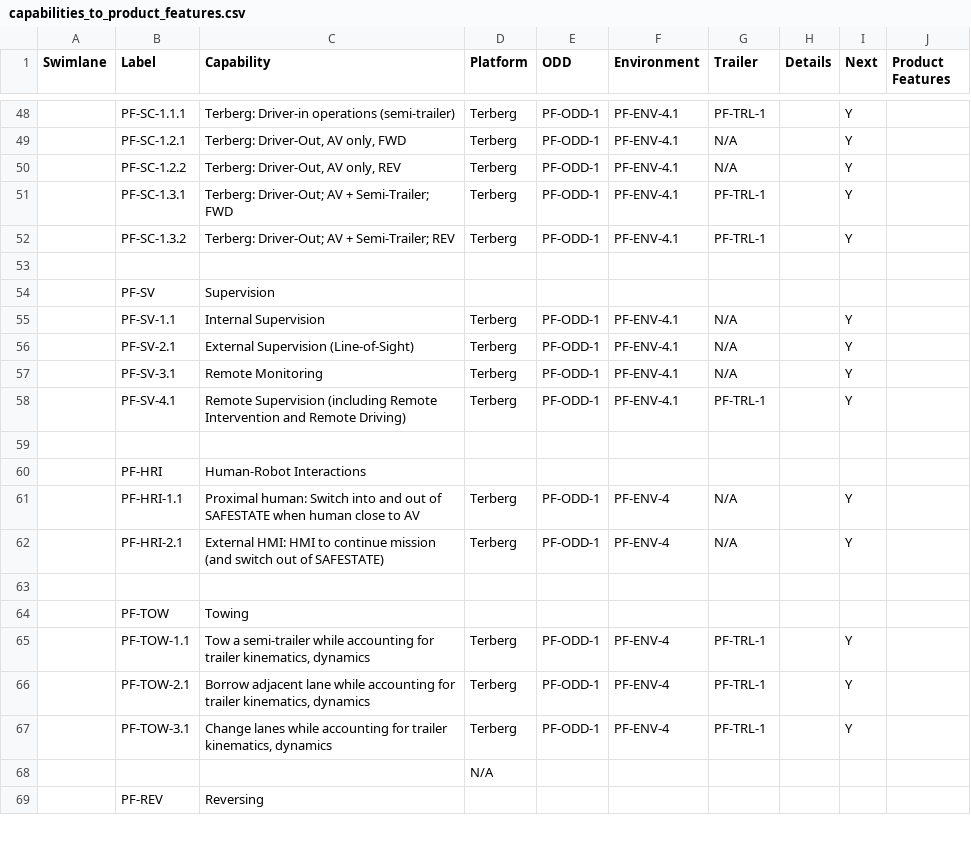
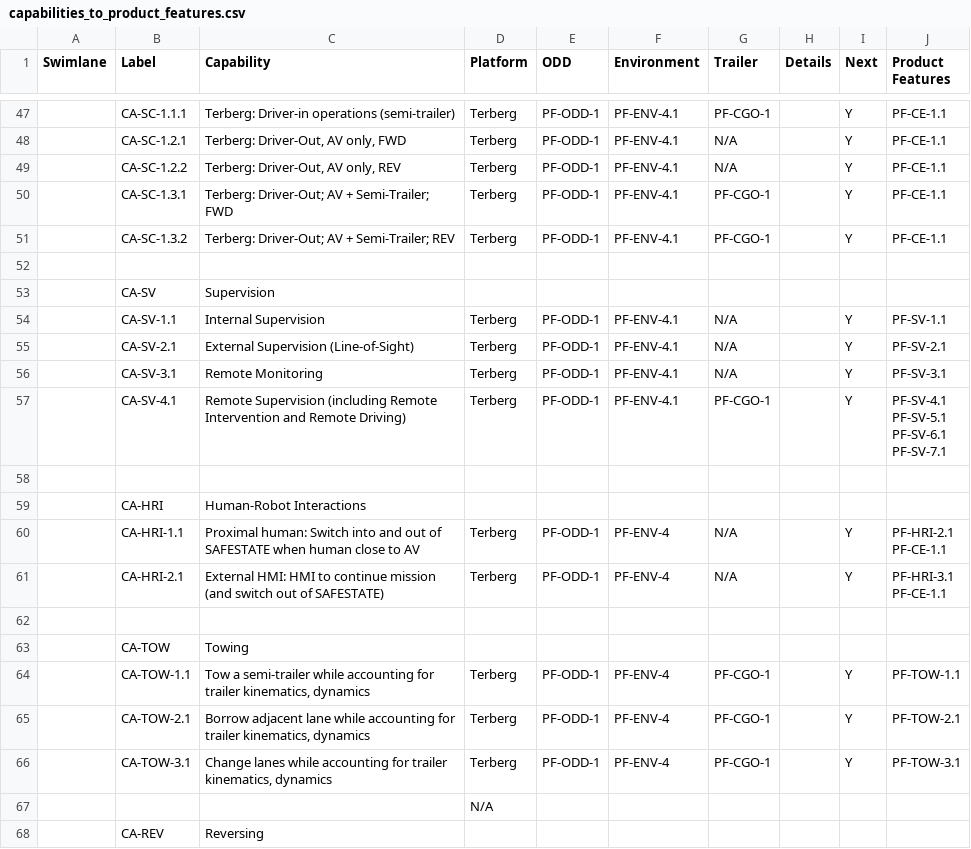
Before and after one commit to ryannealsmith/product_features_db, a CSV file: example-csvs/capabilities_to_product_features.csv, drawn as a sheet; only a part is shown, gaps mark what is left out; addresses are those after the commit; ↵ is a line break in a cell; the diff covers the shown part only; the diff names each change by its address in the sheet, - before the commit and + after, or states it on an @@ line.

```diff
--- a/example-csvs/capabilities_to_product_features.csv
+++ b/example-csvs/capabilities_to_product_features.csv
-B47 (Label): PF-SC-1.1.1
+B47 (Label): CA-SC-1.1.1
-G47 (Trailer): PF-TRL-1
+G47 (Trailer): PF-CGO-1
-J47:J51 (Product Features): (empty)
+J47:J51 (Product Features): PF-CE-1.1
-B48 (Label): PF-SC-1.2.1
+B48 (Label): CA-SC-1.2.1
-B49 (Label): PF-SC-1.2.2
+B49 (Label): CA-SC-1.2.2
-B50 (Label): PF-SC-1.3.1
+B50 (Label): CA-SC-1.3.1
-G50:G51 (Trailer): PF-TRL-1
+G50:G51 (Trailer): PF-CGO-1
-B51 (Label): PF-SC-1.3.2
+B51 (Label): CA-SC-1.3.2
-B53 (Label): PF-SV
+B53 (Label): CA-SV
-B54 (Label): PF-SV-1.1
+B54 (Label): CA-SV-1.1
-J54 (Product Features): (empty)
+J54 (Product Features): PF-SV-1.1
-B55 (Label): PF-SV-2.1
+B55 (Label): CA-SV-2.1
-J55 (Product Features): (empty)
+J55 (Product Features): PF-SV-2.1
-B56 (Label): PF-SV-3.1
+B56 (Label): CA-SV-3.1
-J56 (Product Features): (empty)
+J56 (Product Features): PF-SV-3.1
-B57 (Label): PF-SV-4.1
+B57 (Label): CA-SV-4.1
-G57 (Trailer): PF-TRL-1
+G57 (Trailer): PF-CGO-1
-J57 (Product Features): (empty)
+J57 (Product Features): PF-SV-4.1 ↵ PF-SV-5.1 ↵ PF-SV-6.1 ↵ PF-SV-7.1
-B59 (Label): PF-HRI
+B59 (Label): CA-HRI
-B60 (Label): PF-HRI-1.1
+B60 (Label): CA-HRI-1.1
-J60 (Product Features): (empty)
+J60 (Product Features): PF-HRI-2.1 ↵ PF-CE-1.1
-B61 (Label): PF-HRI-2.1
+B61 (Label): CA-HRI-2.1
-J61 (Product Features): (empty)
+J61 (Product Features): PF-HRI-3.1 ↵ PF-CE-1.1
-B63 (Label): PF-TOW
+B63 (Label): CA-TOW
-B64 (Label): PF-TOW-1.1
+B64 (Label): CA-TOW-1.1
-G64:G66 (Trailer): PF-TRL-1
+G64:G66 (Trailer): PF-CGO-1
-J64 (Product Features): (empty)
+J64 (Product Features): PF-TOW-1.1
-B65 (Label): PF-TOW-2.1
+B65 (Label): CA-TOW-2.1
-J65 (Product Features): (empty)
+J65 (Product Features): PF-TOW-2.1
-B66 (Label): PF-TOW-3.1
+B66 (Label): CA-TOW-3.1
-J66 (Product Features): (empty)
+J66 (Product Features): PF-TOW-3.1
-B68 (Label): PF-REV
+B68 (Label): CA-REV
```
Also changed, not shown: 1 removed row and 103 edited cells elsewhere in this file, example-csvs/product_features.csv, 1 other file.
